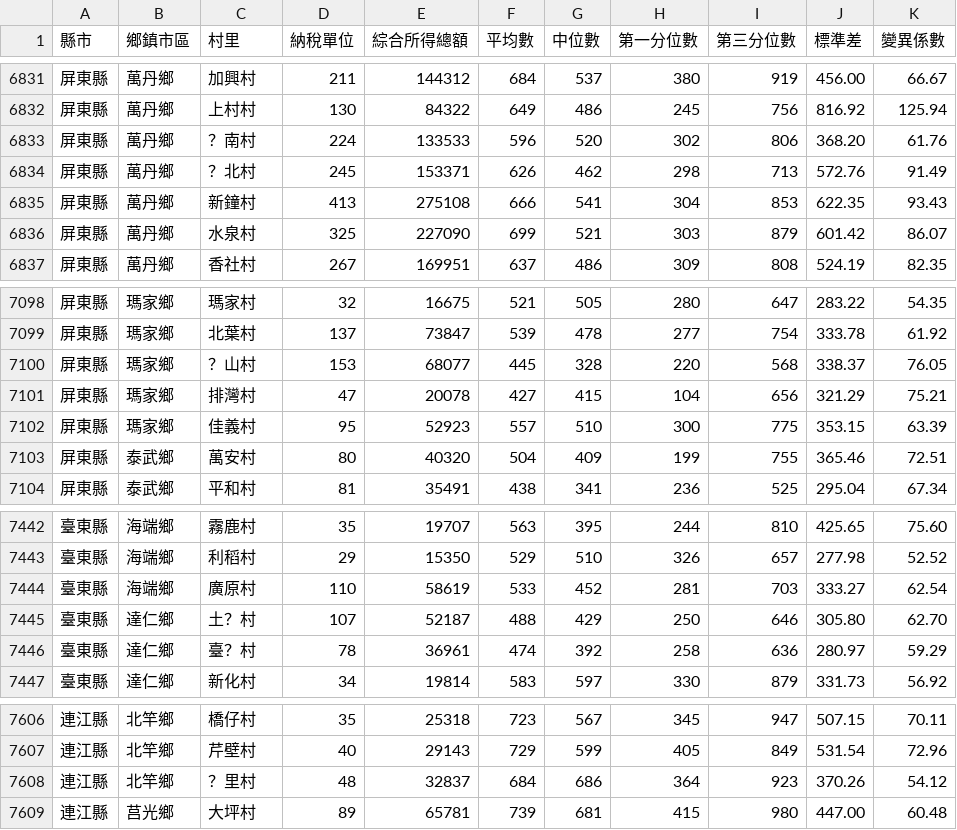
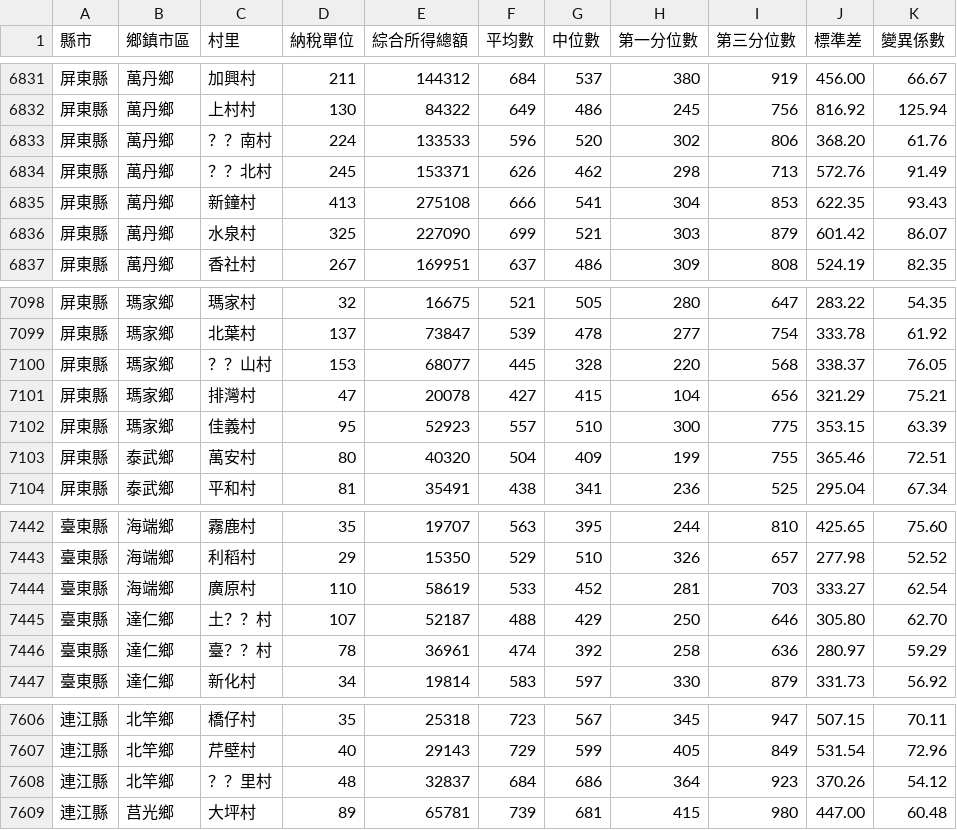
Before and after one commit to kiang/salary, a CSV file: data/csv/2006.csv, drawn as a sheet; only a part is shown, gaps mark what is left out.

```diff
--- a/data/csv/2006.csv
+++ b/data/csv/2006.csv
@@ -6832,4 +6832,4 @@
 屏東縣,萬丹鄉,上村村,130,84322,649,486,245,756,816.92,125.94
-屏東縣,萬丹鄉,？南村,224,133533,596,520,302,806,368.20,61.76
-屏東縣,萬丹鄉,？北村,245,153371,626,462,298,713,572.76,91.49
+屏東縣,萬丹鄉,？？南村,224,133533,596,520,302,806,368.20,61.76
+屏東縣,萬丹鄉,？？北村,245,153371,626,462,298,713,572.76,91.49
 屏東縣,萬丹鄉,新鐘村,413,275108,666,541,304,853,622.35,93.43
@@ -7099,3 +7099,3 @@
 屏東縣,瑪家鄉,北葉村,137,73847,539,478,277,754,333.78,61.92
-屏東縣,瑪家鄉,？山村,153,68077,445,328,220,568,338.37,76.05
+屏東縣,瑪家鄉,？？山村,153,68077,445,328,220,568,338.37,76.05
 屏東縣,瑪家鄉,排灣村,47,20078,427,415,104,656,321.29,75.21
@@ -7444,4 +7444,4 @@
 臺東縣,海端鄉,廣原村,110,58619,533,452,281,703,333.27,62.54
-臺東縣,達仁鄉,土？村,107,52187,488,429,250,646,305.80,62.70
-臺東縣,達仁鄉,臺？村,78,36961,474,392,258,636,280.97,59.29
+臺東縣,達仁鄉,土？？村,107,52187,488,429,250,646,305.80,62.70
+臺東縣,達仁鄉,臺？？村,78,36961,474,392,258,636,280.97,59.29
 臺東縣,達仁鄉,新化村,34,19814,583,597,330,879,331.73,56.92
@@ -7607,3 +7607,3 @@
 連江縣,北竿鄉,芹壁村,40,29143,729,599,405,849,531.54,72.96
-連江縣,北竿鄉,？里村,48,32837,684,686,364,923,370.26,54.12
+連江縣,北竿鄉,？？里村,48,32837,684,686,364,923,370.26,54.12
 連江縣,莒光鄉,大坪村,89,65781,739,681,415,980,447.00,60.48
```
Also changed, not shown: data/csv/2021.csv, 1 other file.
